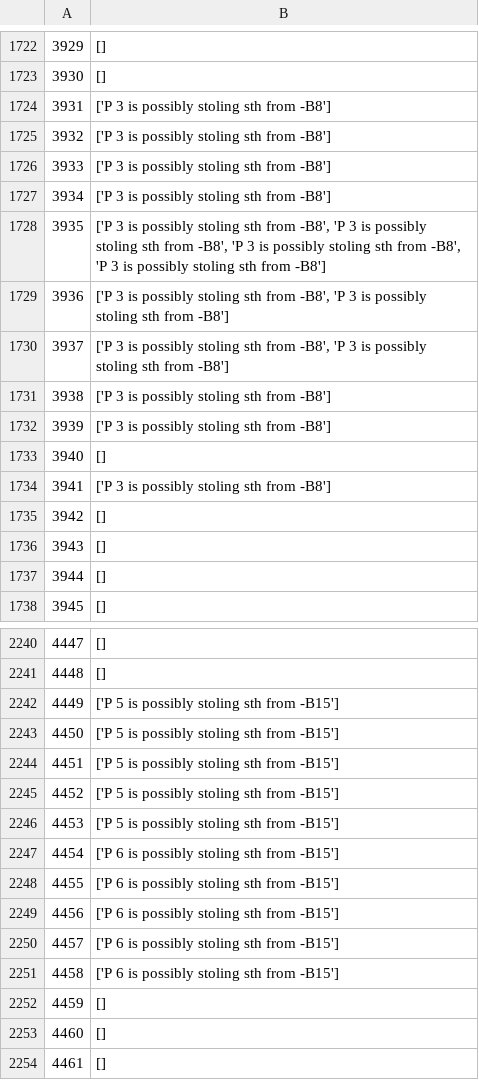
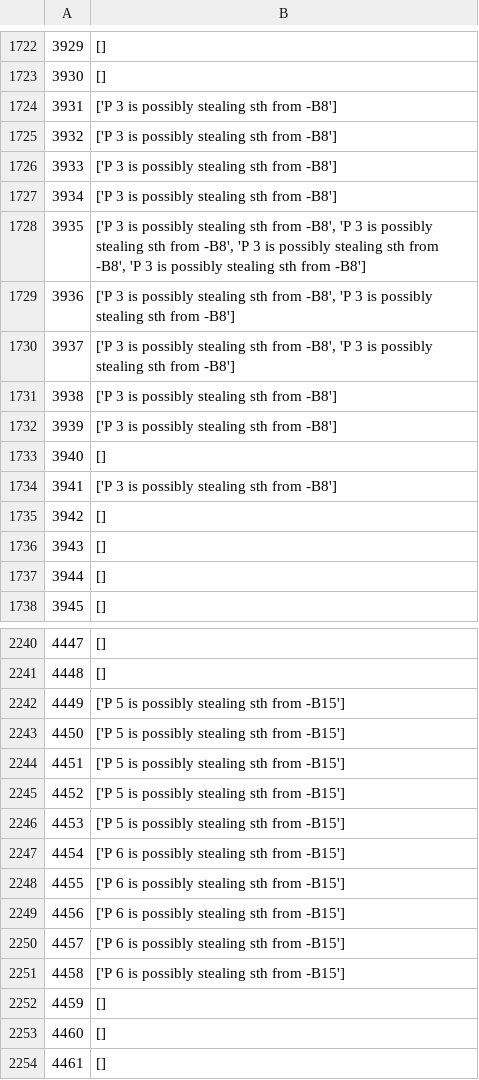
Before and after one commit to asrafulashiq/clasp, a CSV file: detection_test/info/cam_09_exp2_associated_events.csv, drawn as a sheet; only a part is shown, gaps mark what is left out; the diff covers the shown part only.

```diff
--- a/detection_test/info/cam_09_exp2_associated_events.csv
+++ b/detection_test/info/cam_09_exp2_associated_events.csv
@@ -1723,13 +1723,13 @@
 3930,[]
-3931,['P 3 is possibly stoling sth from -B8']
-3932,['P 3 is possibly stoling sth from -B8']
-3933,['P 3 is possibly stoling sth from -B8']
-3934,['P 3 is possibly stoling sth from -B8']
-3935,"['P 3 is possibly stoling sth from -B8', 'P 3 is possibly stoling sth from -B8', 'P 3 is possibly stoling sth from -B8', 'P 3 is possibly stoling sth from -B8']"
-3936,"['P 3 is possibly stoling sth from -B8', 'P 3 is possibly stoling sth from -B8']"
-3937,"['P 3 is possibly stoling sth from -B8', 'P 3 is possibly stoling sth from -B8']"
-3938,['P 3 is possibly stoling sth from -B8']
-3939,['P 3 is possibly stoling sth from -B8']
+3931,['P 3 is possibly stealing sth from -B8']
+3932,['P 3 is possibly stealing sth from -B8']
+3933,['P 3 is possibly stealing sth from -B8']
+3934,['P 3 is possibly stealing sth from -B8']
+3935,"['P 3 is possibly stealing sth from -B8', 'P 3 is possibly stealing sth from -B8', 'P 3 is possibly stealing sth from -B8', 'P 3 is possibly stealing sth from -B8']"
+3936,"['P 3 is possibly stealing sth from -B8', 'P 3 is possibly stealing sth from -B8']"
+3937,"['P 3 is possibly stealing sth from -B8', 'P 3 is possibly stealing sth from -B8']"
+3938,['P 3 is possibly stealing sth from -B8']
+3939,['P 3 is possibly stealing sth from -B8']
 3940,[]
-3941,['P 3 is possibly stoling sth from -B8']
+3941,['P 3 is possibly stealing sth from -B8']
 3942,[]
@@ -2241,12 +2241,12 @@
 4448,[]
-4449,['P 5 is possibly stoling sth from -B15']
-4450,['P 5 is possibly stoling sth from -B15']
-4451,['P 5 is possibly stoling sth from -B15']
-4452,['P 5 is possibly stoling sth from -B15']
-4453,['P 5 is possibly stoling sth from -B15']
-4454,['P 6 is possibly stoling sth from -B15']
-4455,['P 6 is possibly stoling sth from -B15']
-4456,['P 6 is possibly stoling sth from -B15']
-4457,['P 6 is possibly stoling sth from -B15']
-4458,['P 6 is possibly stoling sth from -B15']
+4449,['P 5 is possibly stealing sth from -B15']
+4450,['P 5 is possibly stealing sth from -B15']
+4451,['P 5 is possibly stealing sth from -B15']
+4452,['P 5 is possibly stealing sth from -B15']
+4453,['P 5 is possibly stealing sth from -B15']
+4454,['P 6 is possibly stealing sth from -B15']
+4455,['P 6 is possibly stealing sth from -B15']
+4456,['P 6 is possibly stealing sth from -B15']
+4457,['P 6 is possibly stealing sth from -B15']
+4458,['P 6 is possibly stealing sth from -B15']
 4459,[]
```
Also changed, not shown: 11 edited cells elsewhere in this file, detection_test/info/cam_11_exp2_associated_events.csv, 5 other files.
